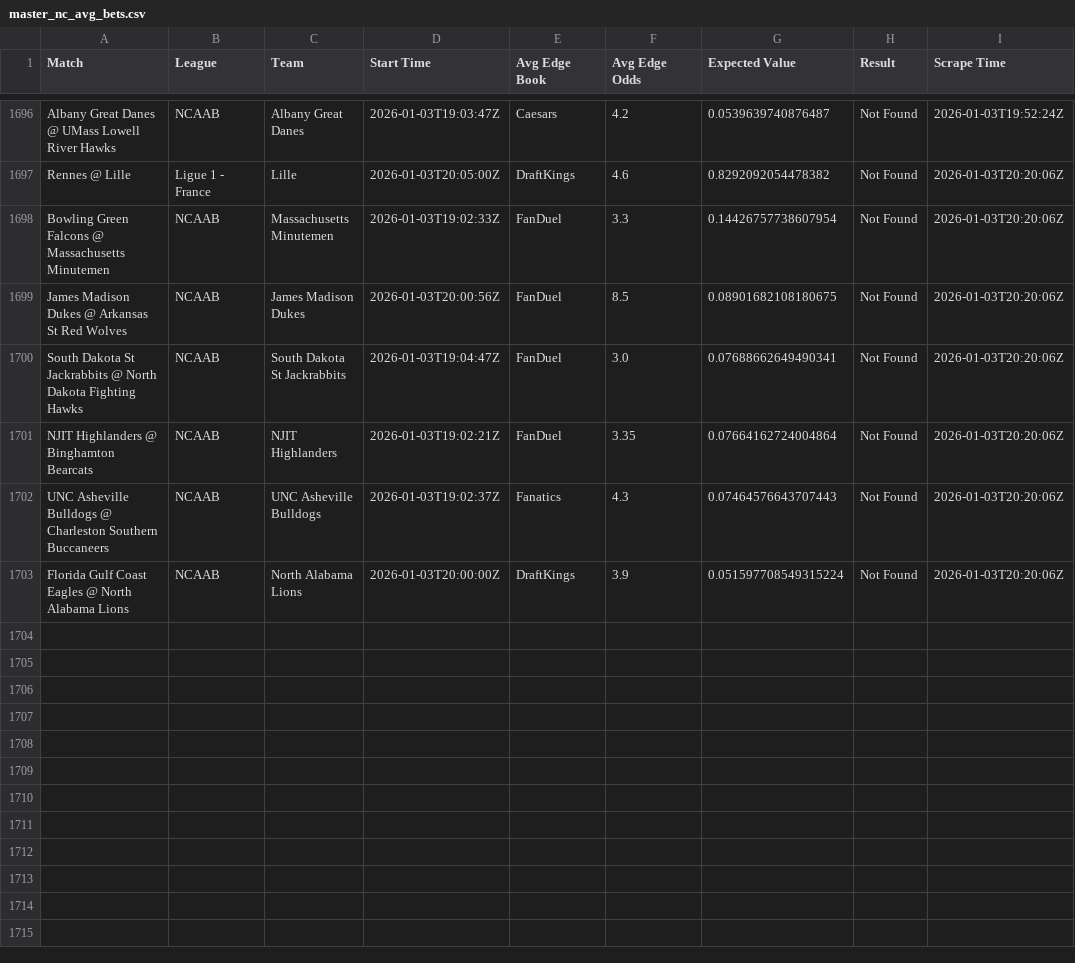
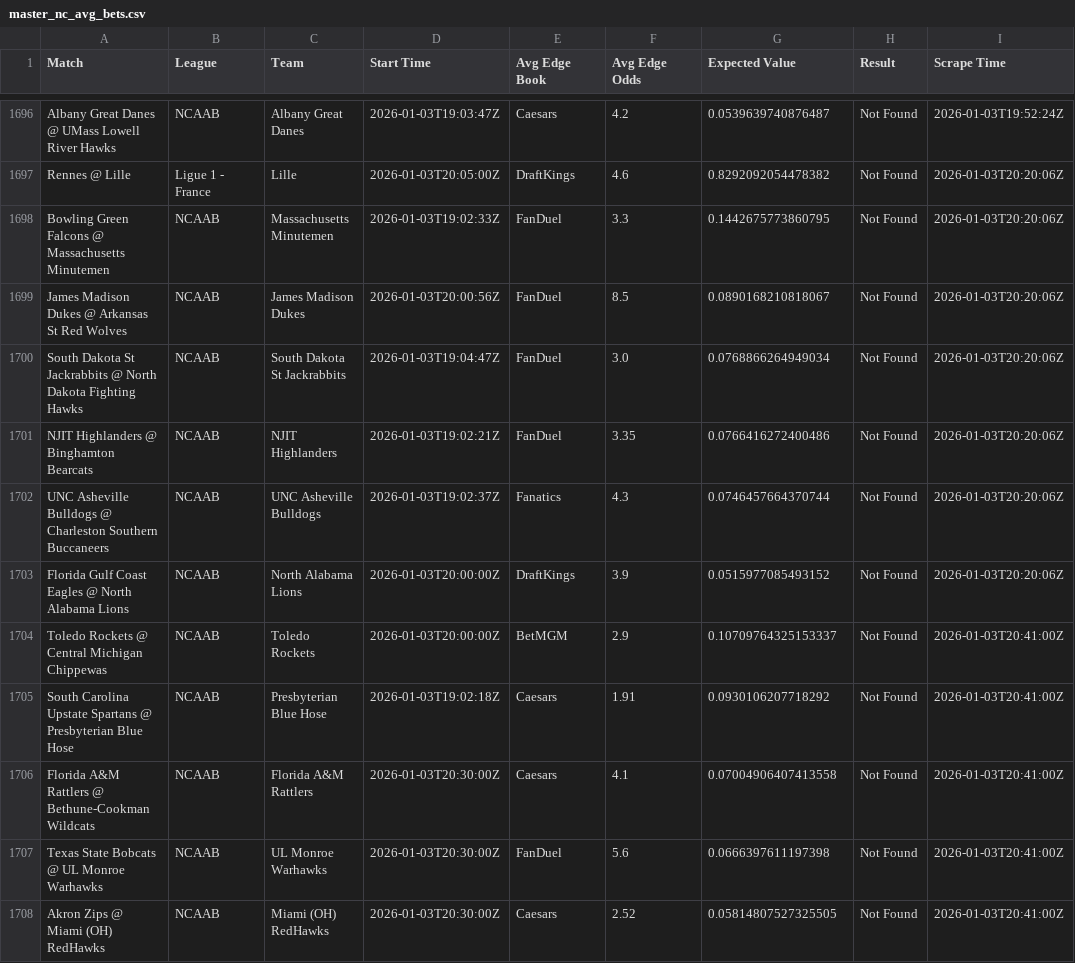
Before and after one commit to aqsmith02/paper-betting-tracker, a CSV file: data/master_nc_avg_bets.csv, drawn as a sheet; only a part is shown, gaps mark what is left out.

```diff
--- a/data/master_nc_avg_bets.csv
+++ b/data/master_nc_avg_bets.csv
@@ -1697,7 +1697,12 @@ Albany Great Danes @ UMass Lowell River Hawks,NCAAB,Albany Great Danes,2026-01-0
 Rennes @ Lille,Ligue 1 - France,Lille,2026-01-03T20:05:00Z,DraftKings,4.6,0.8292092054478382,Not Found,2026-01-03T20:20:06Z
-Bowling Green Falcons @ Massachusetts Minutemen,NCAAB,Massachusetts Minutemen,2026-01-03T19:02:33Z,FanDuel,3.3,0.14426757738607954,Not Found,2026-01-03T20:20:06Z
-James Madison Dukes @ Arkansas St Red Wolves,NCAAB,James Madison Dukes,2026-01-03T20:00:56Z,FanDuel,8.5,0.08901682108180675,Not Found,2026-01-03T20:20:06Z
-South Dakota St Jackrabbits @ North Dakota Fighting Hawks,NCAAB,South Dakota St Jackrabbits,2026-01-03T19:04:47Z,FanDuel,3.0,0.07688662649490341,Not Found,2026-01-03T20:20:06Z
-NJIT Highlanders @ Binghamton Bearcats,NCAAB,NJIT Highlanders,2026-01-03T19:02:21Z,FanDuel,3.35,0.07664162724004864,Not Found,2026-01-03T20:20:06Z
-UNC Asheville Bulldogs @ Charleston Southern Buccaneers,NCAAB,UNC Asheville Bulldogs,2026-01-03T19:02:37Z,Fanatics,4.3,0.07464576643707443,Not Found,2026-01-03T20:20:06Z
-Florida Gulf Coast Eagles @ North Alabama Lions,NCAAB,North Alabama Lions,2026-01-03T20:00:00Z,DraftKings,3.9,0.051597708549315224,Not Found,2026-01-03T20:20:06Z
+Bowling Green Falcons @ Massachusetts Minutemen,NCAAB,Massachusetts Minutemen,2026-01-03T19:02:33Z,FanDuel,3.3,0.1442675773860795,Not Found,2026-01-03T20:20:06Z
+James Madison Dukes @ Arkansas St Red Wolves,NCAAB,James Madison Dukes,2026-01-03T20:00:56Z,FanDuel,8.5,0.0890168210818067,Not Found,2026-01-03T20:20:06Z
+South Dakota St Jackrabbits @ North Dakota Fighting Hawks,NCAAB,South Dakota St Jackrabbits,2026-01-03T19:04:47Z,FanDuel,3.0,0.0768866264949034,Not Found,2026-01-03T20:20:06Z
+NJIT Highlanders @ Binghamton Bearcats,NCAAB,NJIT Highlanders,2026-01-03T19:02:21Z,FanDuel,3.35,0.0766416272400486,Not Found,2026-01-03T20:20:06Z
+UNC Asheville Bulldogs @ Charleston Southern Buccaneers,NCAAB,UNC Asheville Bulldogs,2026-01-03T19:02:37Z,Fanatics,4.3,0.0746457664370744,Not Found,2026-01-03T20:20:06Z
+Florida Gulf Coast Eagles @ North Alabama Lions,NCAAB,North Alabama Lions,2026-01-03T20:00:00Z,DraftKings,3.9,0.0515977085493152,Not Found,2026-01-03T20:20:06Z
+Toledo Rockets @ Central Michigan Chippewas,NCAAB,Toledo Rockets,2026-01-03T20:00:00Z,BetMGM,2.9,0.10709764325153337,Not Found,2026-01-03T20:41:00Z
+South Carolina Upstate Spartans @ Presbyterian Blue Hose,NCAAB,Presbyterian Blue Hose,2026-01-03T19:02:18Z,Caesars,1.91,0.0930106207718292,Not Found,2026-01-03T20:41:00Z
+Florida A&M Rattlers @ Bethune-Cookman Wildcats,NCAAB,Florida A&M Rattlers,2026-01-03T20:30:00Z,Caesars,4.1,0.07004906407413558,Not Found,2026-01-03T20:41:00Z
+Texas State Bobcats @ UL Monroe Warhawks,NCAAB,UL Monroe Warhawks,2026-01-03T20:30:00Z,FanDuel,5.6,0.0666397611197398,Not Found,2026-01-03T20:41:00Z
+Akron Zips @ Miami (OH) RedHawks,NCAAB,Miami (OH) RedHawks,2026-01-03T20:30:00Z,Caesars,2.52,0.05814807527325505,Not Found,2026-01-03T20:41:00Z
```
Also changed, not shown: data/master_nc_avg_full.csv, data/master_nc_mod_zscore_bets.csv, 3 other files.
